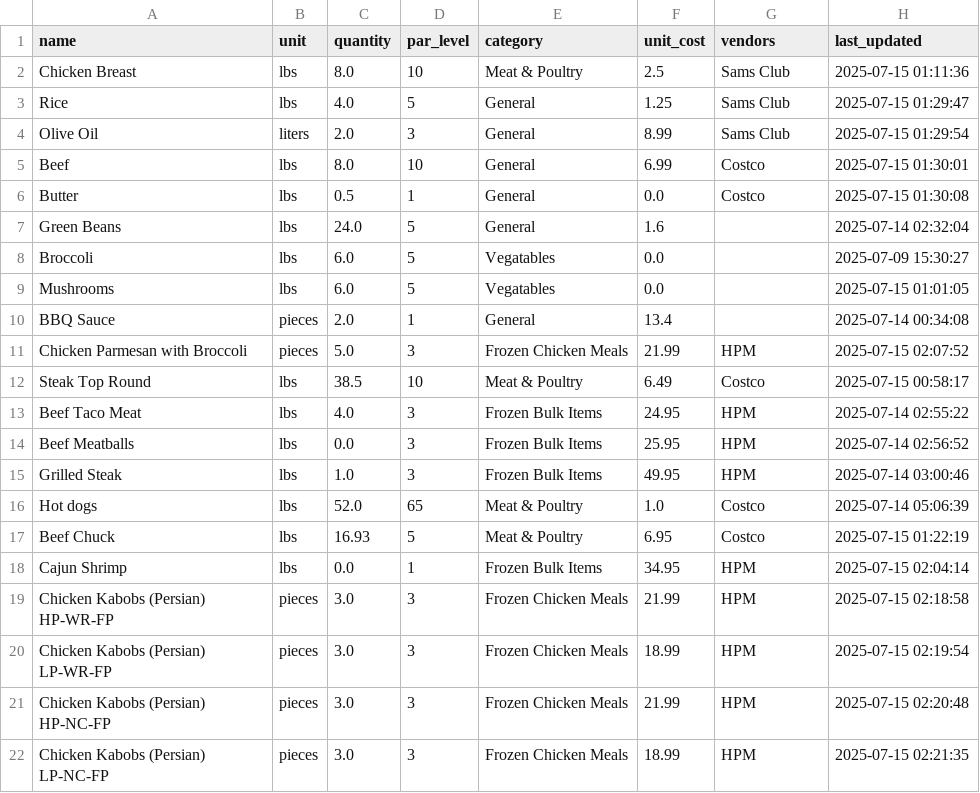
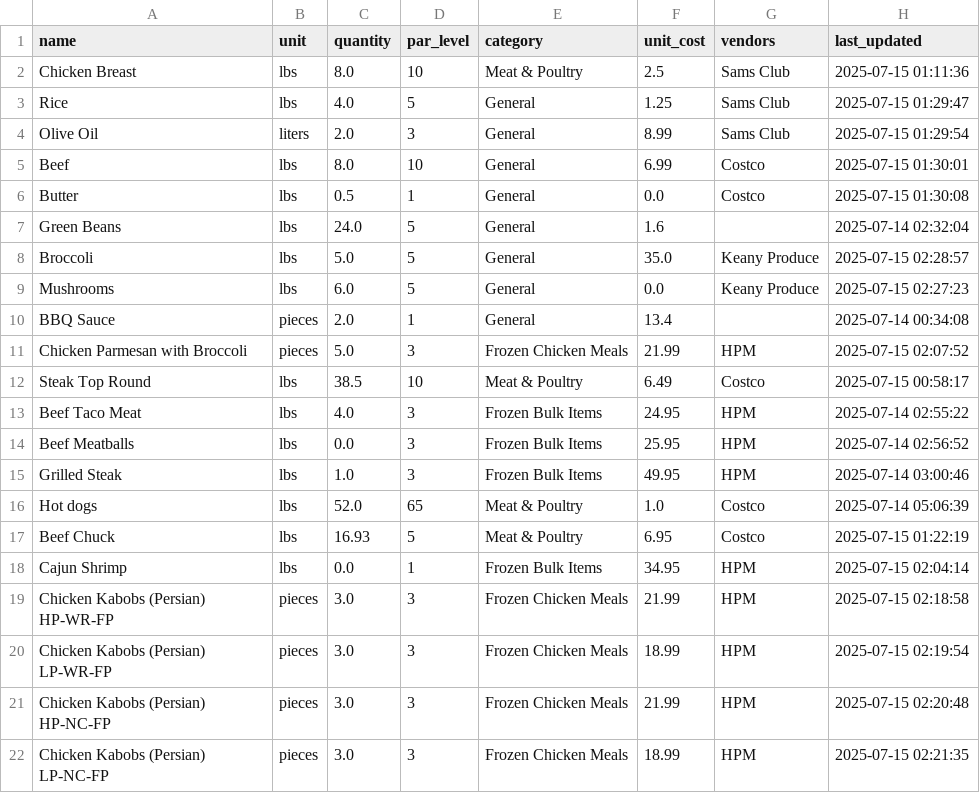
Before and after one commit to davidgev86/HealthPackTracker, a CSV file: inventory.csv, drawn as a sheet.

```diff
--- a/inventory.csv
+++ b/inventory.csv
@@ -7,4 +7,4 @@ Butter,lbs,0.5,1,General,0.0,Costco,2025-07-15 01:30:08
 Green Beans,lbs,24.0,5,General,1.6,,2025-07-14 02:32:04
-Broccoli,lbs,6.0,5,Vegatables,0.0,,2025-07-09 15:30:27
-Mushrooms,lbs,6.0,5,Vegatables,0.0,,2025-07-15 01:01:05
+Broccoli,lbs,5.0,5,General,35.0,Keany Produce,2025-07-15 02:28:57
+Mushrooms,lbs,6.0,5,General,0.0,Keany Produce,2025-07-15 02:27:23
 BBQ Sauce,pieces,2.0,1,General,13.4,,2025-07-14 00:34:08
```
Also changed, not shown: 6 other files.
